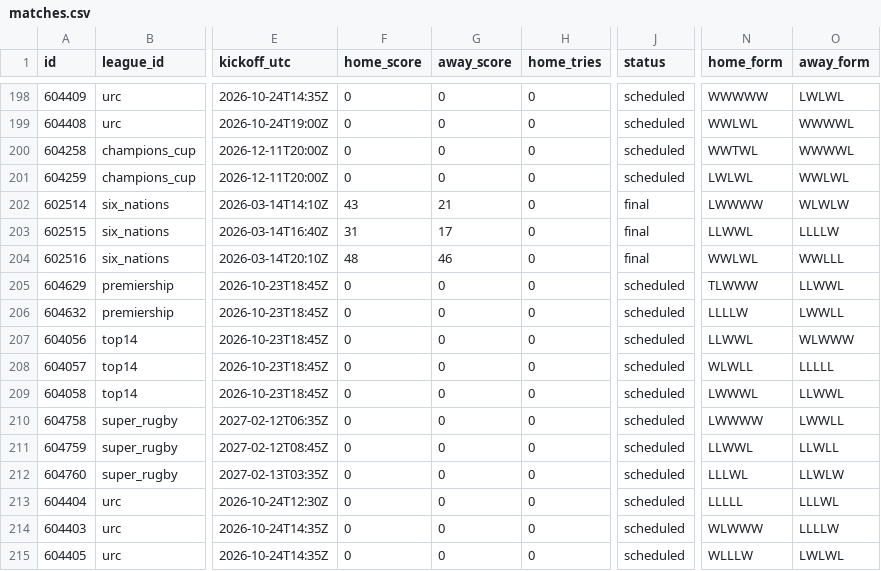
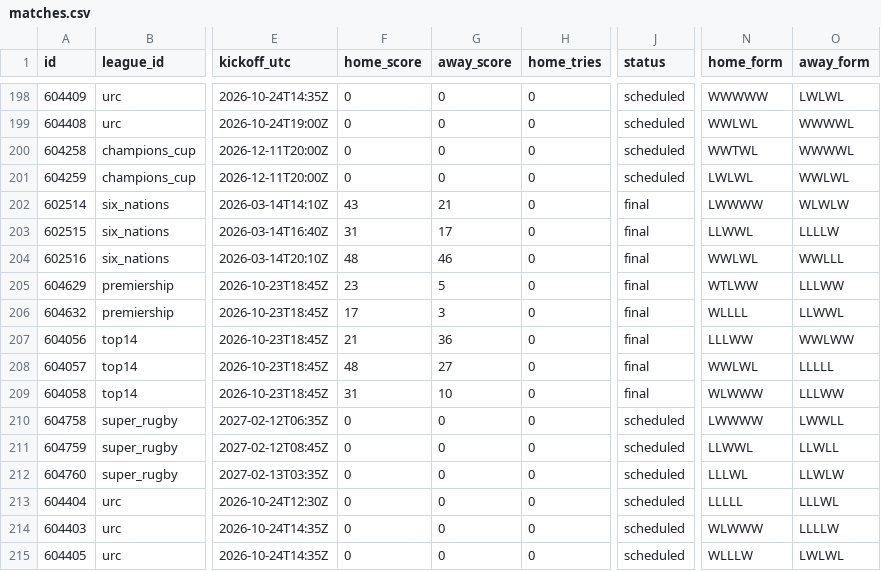
Before and after one commit to gmalbert/rugby, a CSV file: data_files/csv/matches.csv, drawn as a sheet; only a part is shown, gaps mark what is left out; the diff names each change by its address in the sheet, - before the commit and + after, or states it on an @@ line.

```diff
--- a/data_files/csv/matches.csv
+++ b/data_files/csv/matches.csv
-F205 (home_score): 0
+F205 (home_score): 23
-G205 (away_score): 0
+G205 (away_score): 5
-J205:J209 (status): scheduled
+J205:J209 (status): final
-N205 (home_form): TLWWW
+N205 (home_form): WTLWW
-O205 (away_form): LLWWL
+O205 (away_form): LLLWW
-F206 (home_score): 0
+F206 (home_score): 17
-G206 (away_score): 0
+G206 (away_score): 3
-N206 (home_form): LLLLW
+N206 (home_form): WLLLL
-O206 (away_form): LWWLL
+O206 (away_form): LLWWL
-F207 (home_score): 0
+F207 (home_score): 21
-G207 (away_score): 0
+G207 (away_score): 36
-N207 (home_form): LLWWL
+N207 (home_form): LLLWW
-O207 (away_form): WLWWW
+O207 (away_form): WWLWW
-F208 (home_score): 0
+F208 (home_score): 48
-G208 (away_score): 0
+G208 (away_score): 27
-N208 (home_form): WLWLL
+N208 (home_form): WWLWL
-F209 (home_score): 0
+F209 (home_score): 31
-G209 (away_score): 0
+G209 (away_score): 10
-N209 (home_form): LWWWL
+N209 (home_form): WLWWW
-O209 (away_form): LLWWL
+O209 (away_form): LLLWW
```
Also changed, not shown: 8 other files.
